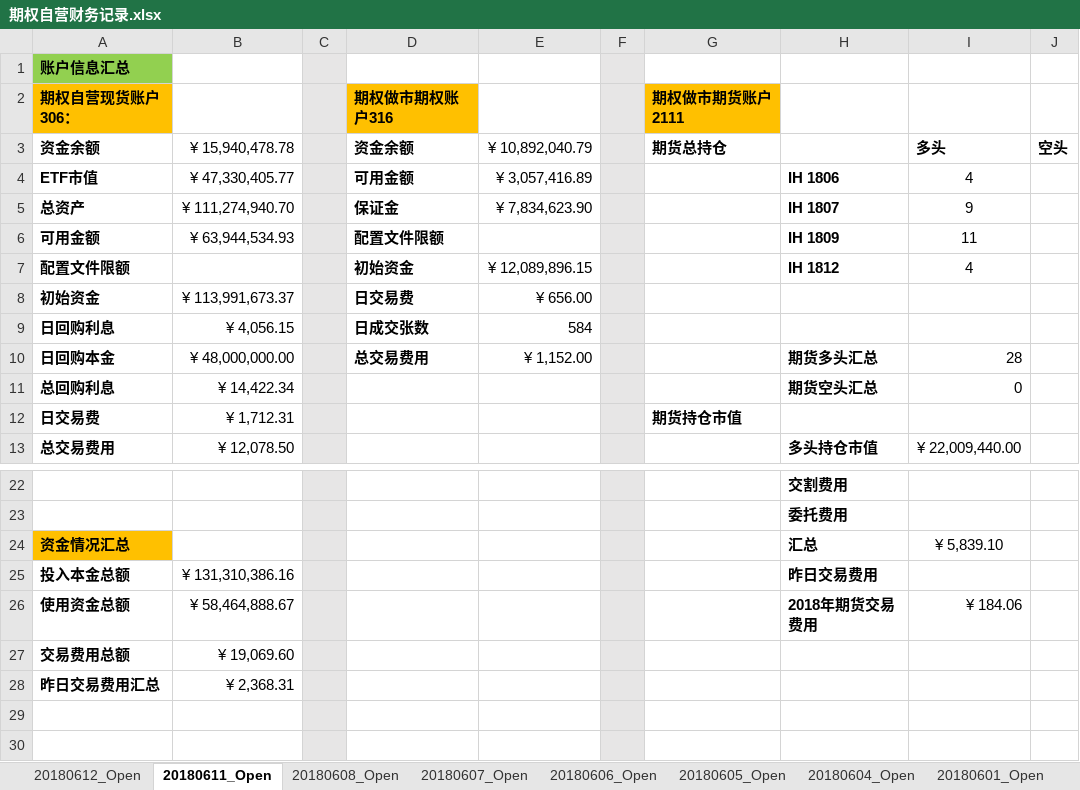
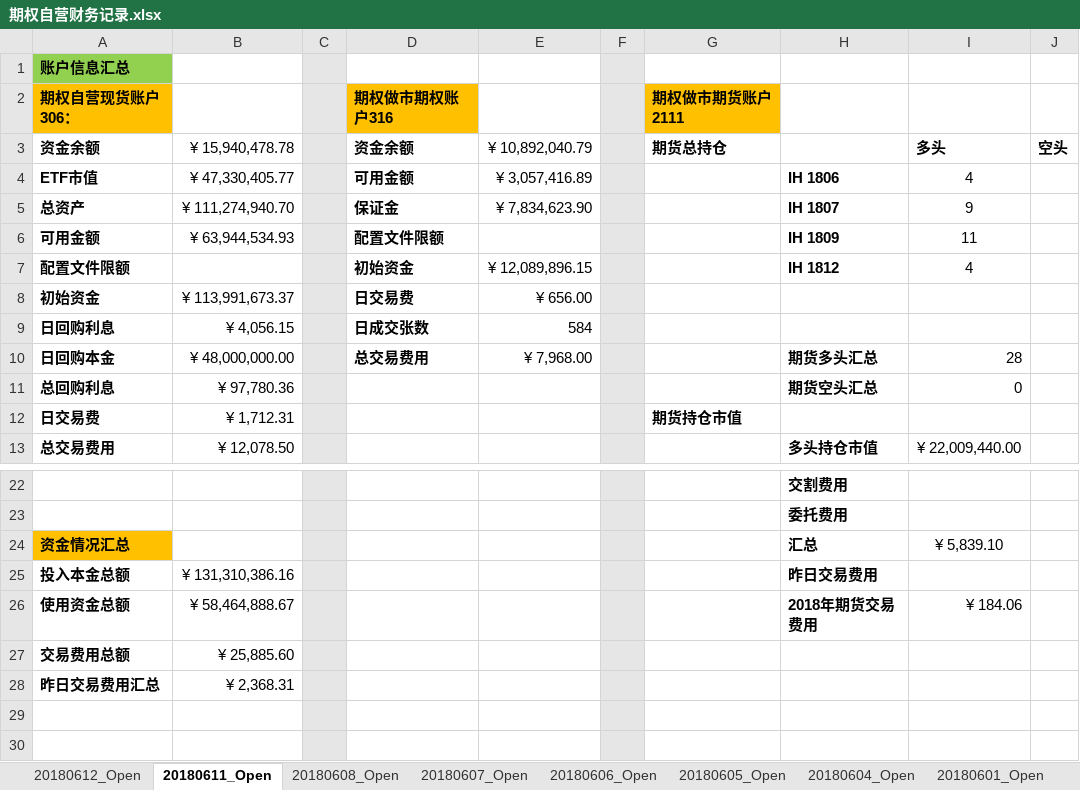
Before and after one commit to PokerDang/OPT-Account, an Excel workbook: 期权自营财务记录.xlsx, sheet 20180611_Open, drawn as a sheet; only a part is shown, gaps mark what is left out; values as stored, in another font and other column widths than the file's, no borders; the diff names each change by its address in the sheet, - before the commit and + after, or states it on an @@ line.

```diff
--- a/期权自营财务记录.xlsx (sheet 20180611_Open)
+++ b/期权自营财务记录.xlsx (sheet 20180611_Open)
-E10: ¥ 1,152.00
+E10: ¥ 7,968.00
-B11: ¥ 14,422.34
+B11: ¥ 97,780.36
-B27: ¥ 19,069.60
+B27: ¥ 25,885.60
```
Also changed, not shown: 上证50ETF分红_数据.xlsx, 1 other file.
